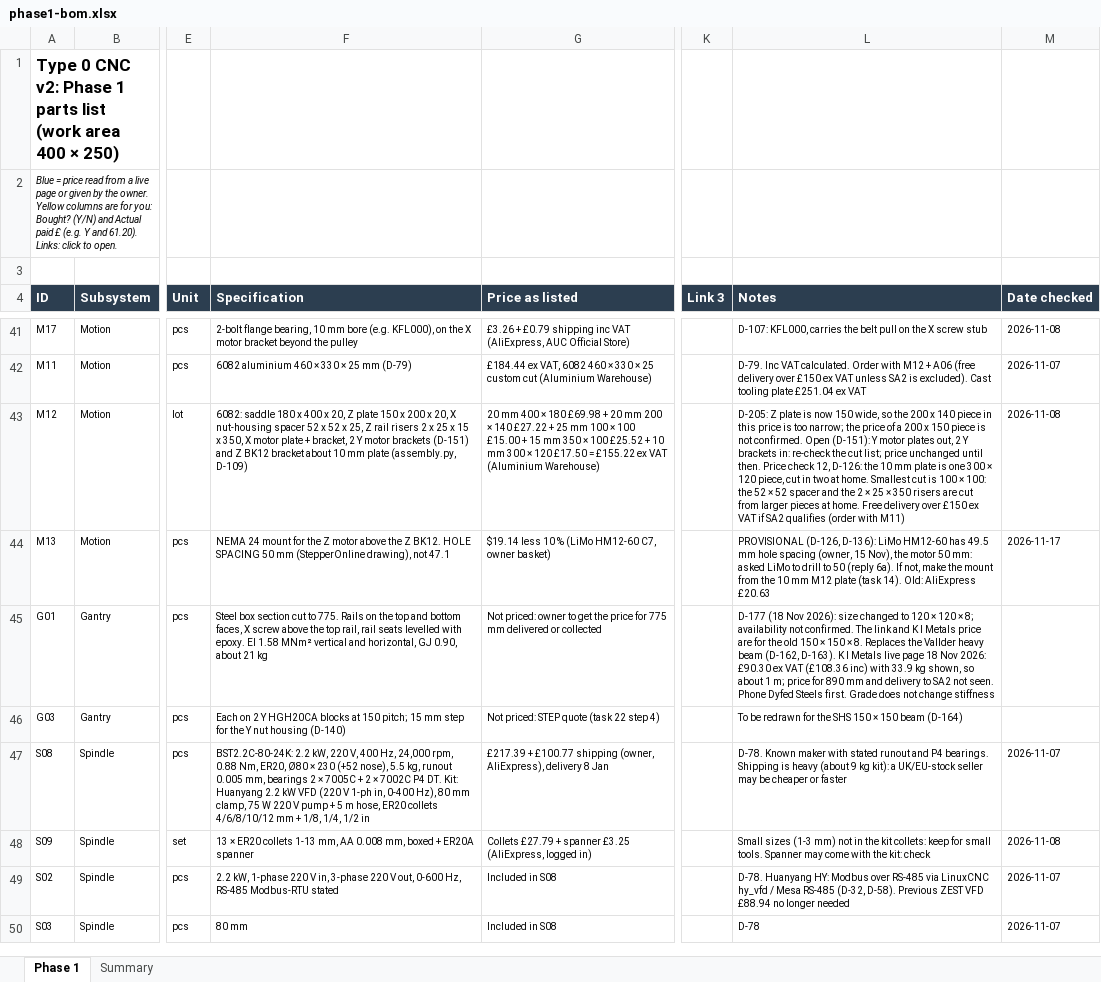
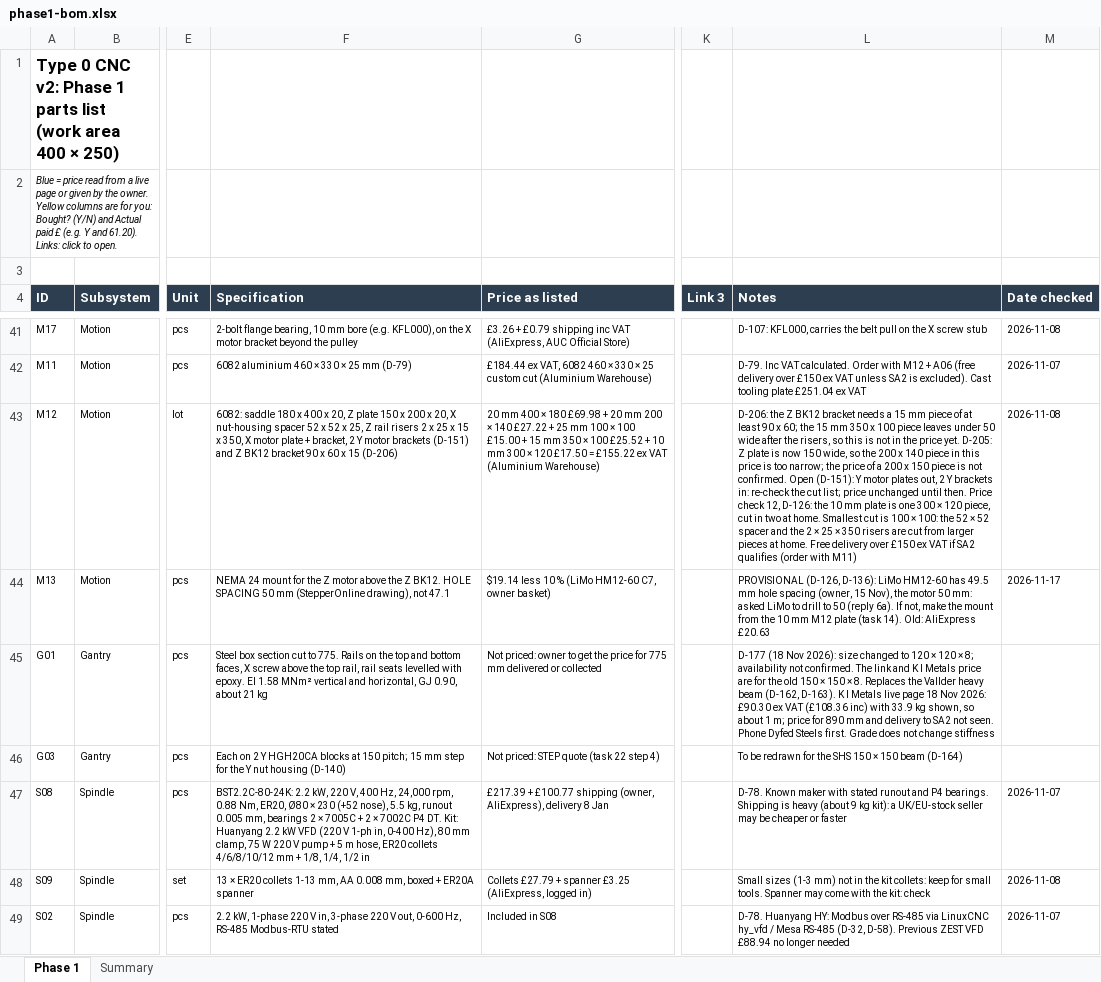
Before and after one commit to yousef-chitani/Type_0_CNC, an Excel workbook: docs/phase1-bom.xlsx, sheet Phase 1, drawn as a sheet; only a part is shown, gaps mark what is left out; the shorter side is filled out with more unchanged rows; values as stored, in another font and other column widths than the file's, no borders; the diff names each change by its address in the sheet, - before the commit and + after, or states it on an @@ line.

```diff
--- a/docs/phase1-bom.xlsx (sheet Phase 1)
+++ b/docs/phase1-bom.xlsx (sheet Phase 1)
-F43 (Specification): …BK12 bracket about 10 mm plate (assembly.py, D-109)
+F43 (Specification): …BK12 bracket 90 x 60 x 15 (D-206)
-L43 (Notes): D-205: Z…
+L43 (Notes): D-206: the Z BK12 bracket needs a 15 mm piece of at least 90 x 60; the 15 mm 350 x 100 piece leaves under 50 wide after the risers, so this is not in the price yet. D-205: Z…
```
Also changed, not shown: 10 other files.
